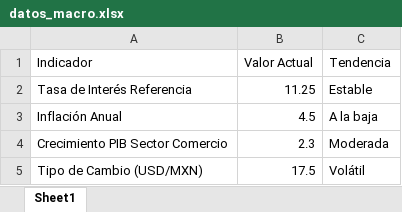
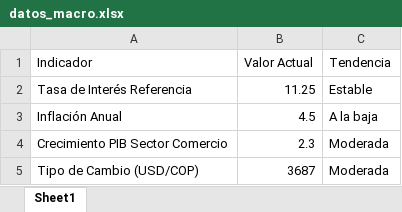
Before and after one commit to CrisMBG1/LLM-Analista-reactivo-de-credito, an Excel workbook: credit_analysis_system/data/datos_macro.xlsx, sheet Sheet1, drawn as a sheet; values as stored, in another font and other column widths than the file's, no borders; removed rows and columns are numbered as before the commit, all else as after; the diff names each change by its address in the sheet, - before the commit and + after, or states it on an @@ line.

```diff
--- a/credit_analysis_system/data/datos_macro.xlsx (sheet Sheet1)
+++ b/credit_analysis_system/data/datos_macro.xlsx (sheet Sheet1)
-row 5: Tipo de Cambio (USD/MXN) | 17.5 | Volátil
+row 5: Tipo de Cambio (USD/COP) | 3687 | Moderada
```
Also changed, not shown: 4 other files.
